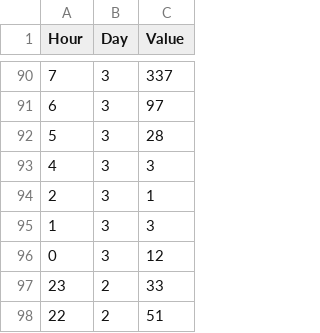
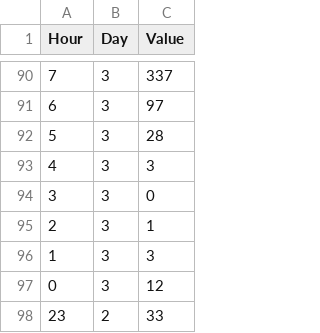
Before and after one commit to anuvaradha/cs498-finalproject, a CSV file: Week3_data.csv, drawn as a sheet; only a part is shown, gaps mark what is left out; the shorter side is filled out with more unchanged rows; the diff names each change by its address in the sheet, - before the commit and + after, or states it on an @@ line.

```diff
--- a/Week3_data.csv
+++ b/Week3_data.csv
+row 94: 3 | 3 | 0
```
Also changed, not shown: Week1_data.csv, Week2_data.csv, 1 other file.
